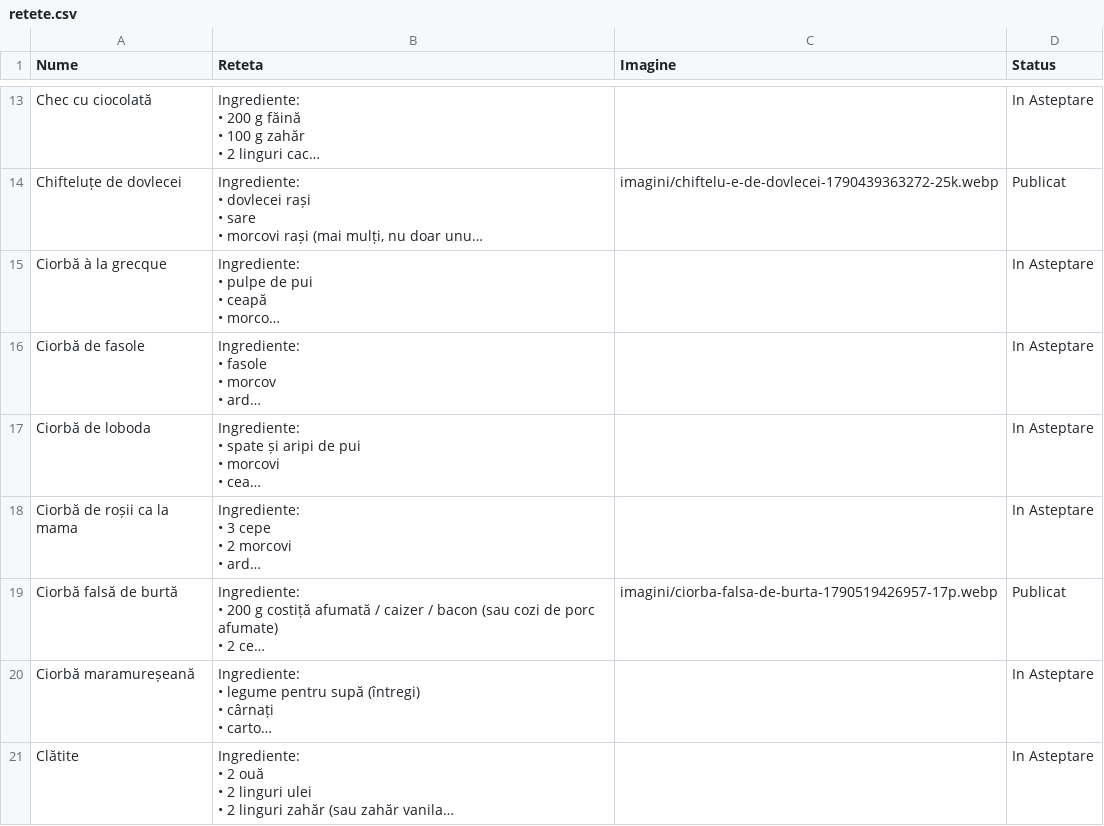
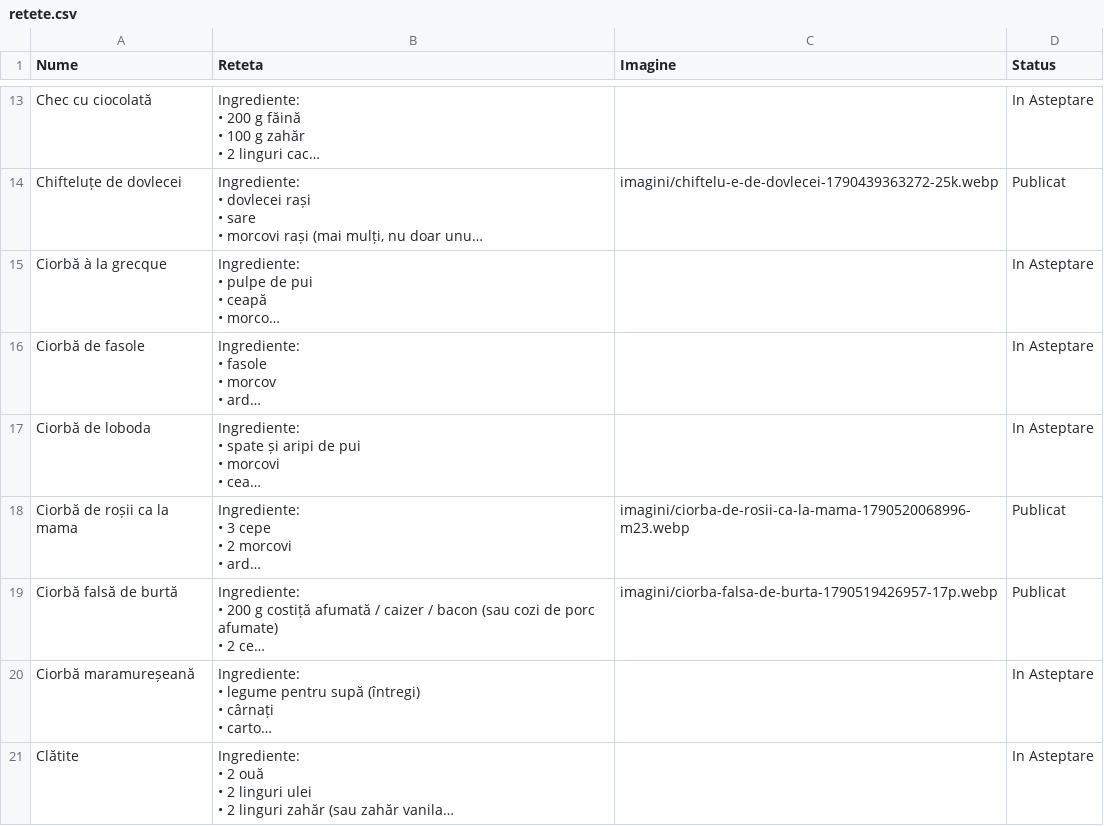
Before and after one commit to XimenaEne/site-retete, a CSV file: retete.csv, drawn as a sheet; only a part is shown, gaps mark what is left out; long unchanged cells end in …; the diff names each change by its address in the sheet, - before the commit and + after, or states it on an @@ line.

Commit message:
"Ciorbă de roșii ca la mama" aprobată și publicată!

```diff
--- a/retete.csv
+++ b/retete.csv
-C18 (Imagine): (empty)
+C18 (Imagine): imagini/ciorba-de-rosii-ca-la-mama-1790520068996-m23.webp
-D18 (Status): In Asteptare
+D18 (Status): Publicat
```
